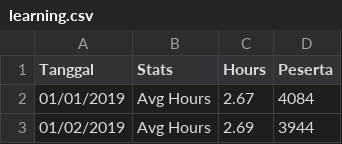
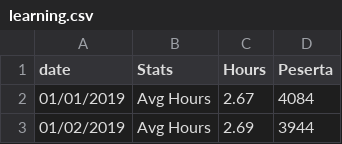
Before and after one commit to caecario/database, a CSV file: learning.csv, drawn as a sheet; only a part is shown.

Commit message:
Update learning.csv

```diff
--- a/learning.csv
+++ b/learning.csv
@@ -1,2 +1,2 @@
-Tanggal,Stats,Hours,Peserta
+date,Stats,Hours,Peserta
 01/01/2019,Avg Hours,2.67,4084
```
